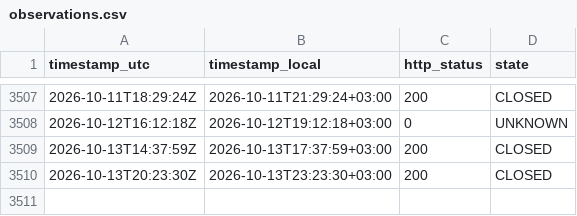
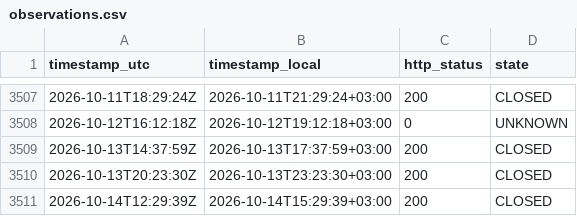
Before and after one commit to atalha1/islamweb-fatwa-notification, a CSV file: log/observations.csv, drawn as a sheet; only a part is shown, gaps mark what is left out.

```diff
--- a/log/observations.csv
+++ b/log/observations.csv
@@ -3510 +3510,2 @@ timestamp_utc,timestamp_local,http_status,state
 2026-10-13T20:23:30Z,2026-10-13T23:23:30+03:00,200,CLOSED
+2026-10-14T12:29:39Z,2026-10-14T15:29:39+03:00,200,CLOSED
```
Also changed, not shown: 1 other file.
